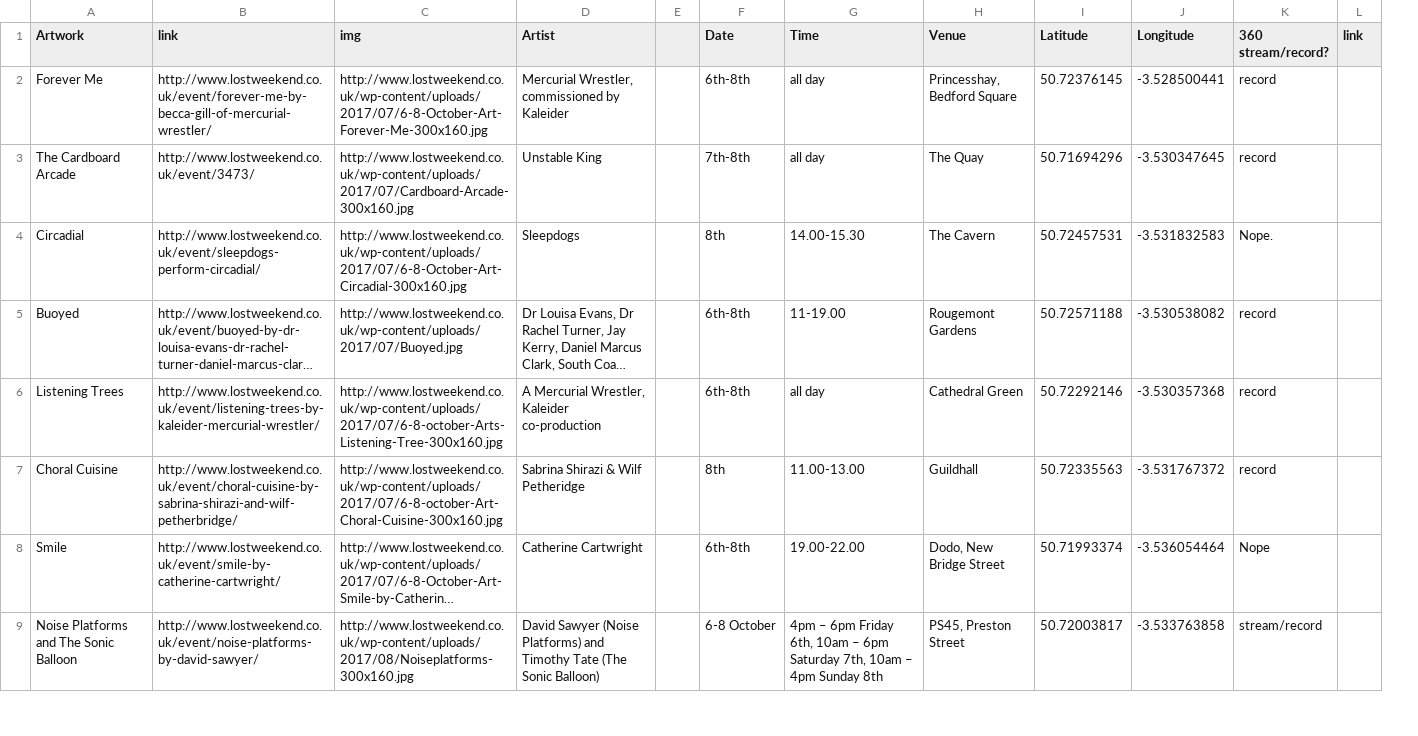
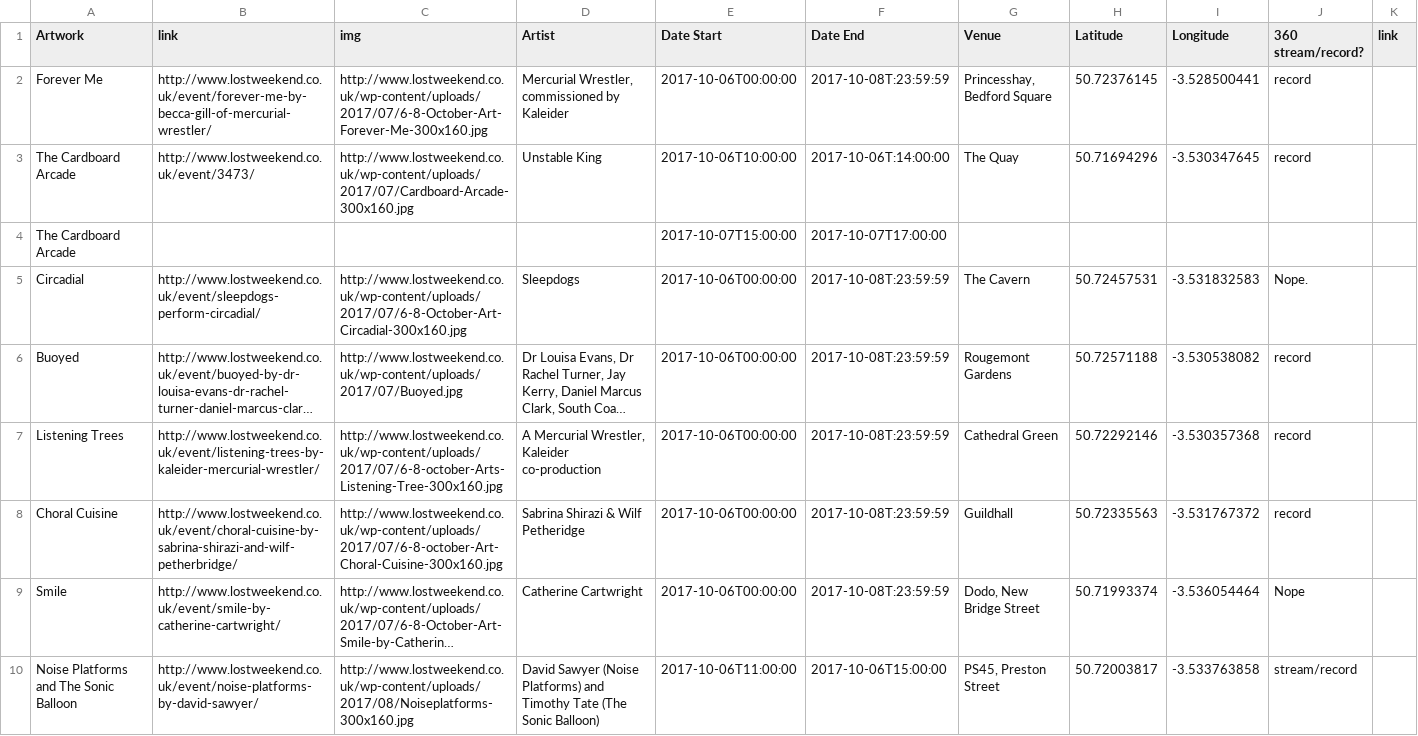
Before and after one commit to informatics-lab/lost_weekend_app, a CSV file: scripts/art.csv, drawn as a sheet; only a part is shown; long unchanged cells end in …; removed rows and columns are numbered as before the commit, all else as after; the diff covers the shown part only; the diff names each change by its address in the sheet, - before the commit and + after, or states it on an @@ line.

Commit message:
added time based showing event modes

```diff
--- a/scripts/art.csv
+++ b/scripts/art.csv
-column E, empty
-column F (Date), rows 2-9: 6th-8th | 7th-8th | 8th | 6th-8th | 6th-8th | 8th | 6th-8th | 6-8 October
-column G (Time), rows 2-9: all day | all day | 14.00-15.30 | 11-19.00 | all day | 11.00-13.00 | 19.00-22.00 | 4pm – 6pm Friday 6th, 10am – 6pm Saturday 7th, 10am – 4pm Sunday 8th
+column E (Date Start), rows 2-3: 2017-10-06T00:00:00 | 2017-10-06T10:00:00; rows 5-10: 2017-10-06T00:00:00 | 2017-10-06T00:00:00 | 2017-10-06T00:00:00 | 2017-10-06T00:00:00 | 2017-10-06T00:00:00 | 2017-10-06T11:00:00
+column F (Date End), rows 2-3: 2017-10-08T:23:59:59 | 2017-10-06T:14:00:00; rows 5-10: 2017-10-08T:23:59:59 | 2017-10-08T:23:59:59 | 2017-10-08T:23:59:59 | 2017-10-08T:23:59:59 | 2017-10-08T:23:59:59 | 2017-10-06T15:00:00
+row 4: The Cardboard Arcade |  |  |  | 2017-10-07T15:00:00 | 2017-10-07T17:00:00
```
Also changed, not shown: 4 added rows elsewhere in this file, 6 other files.
